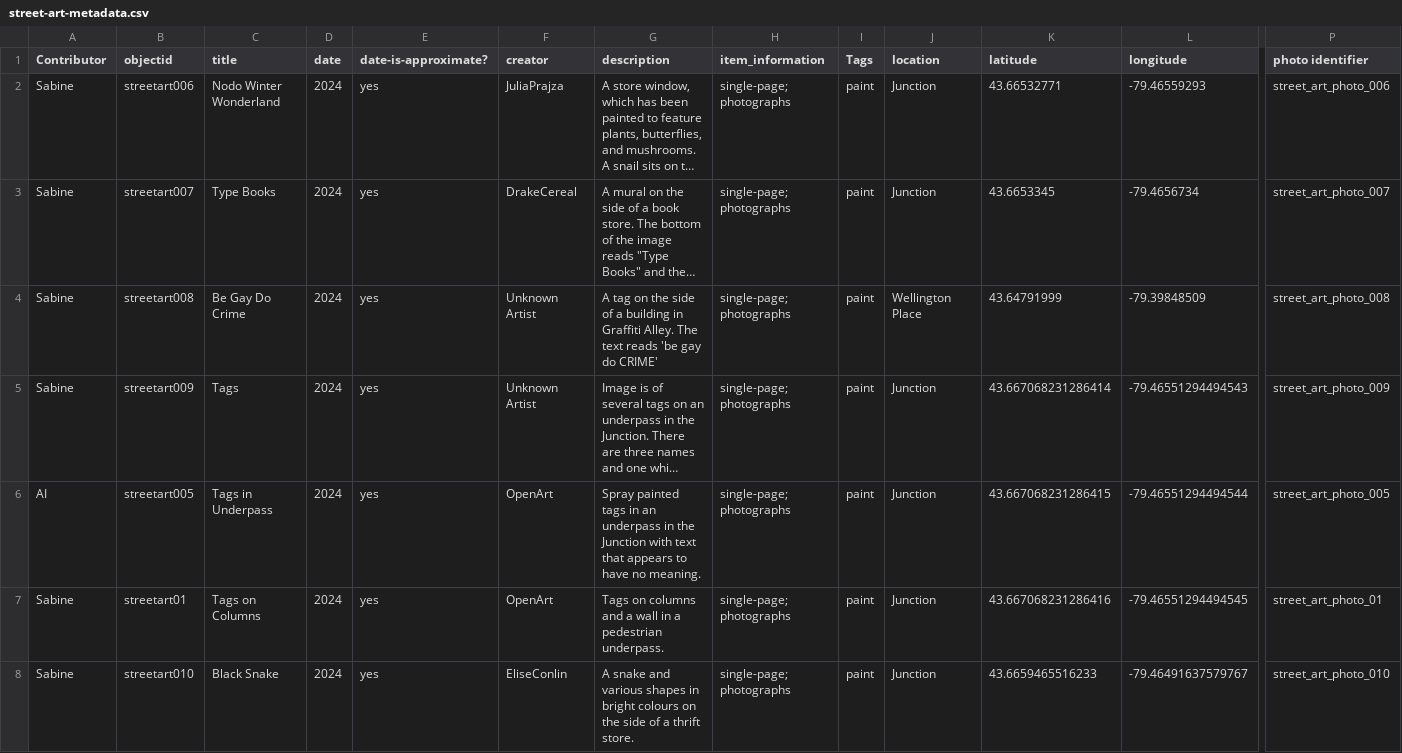
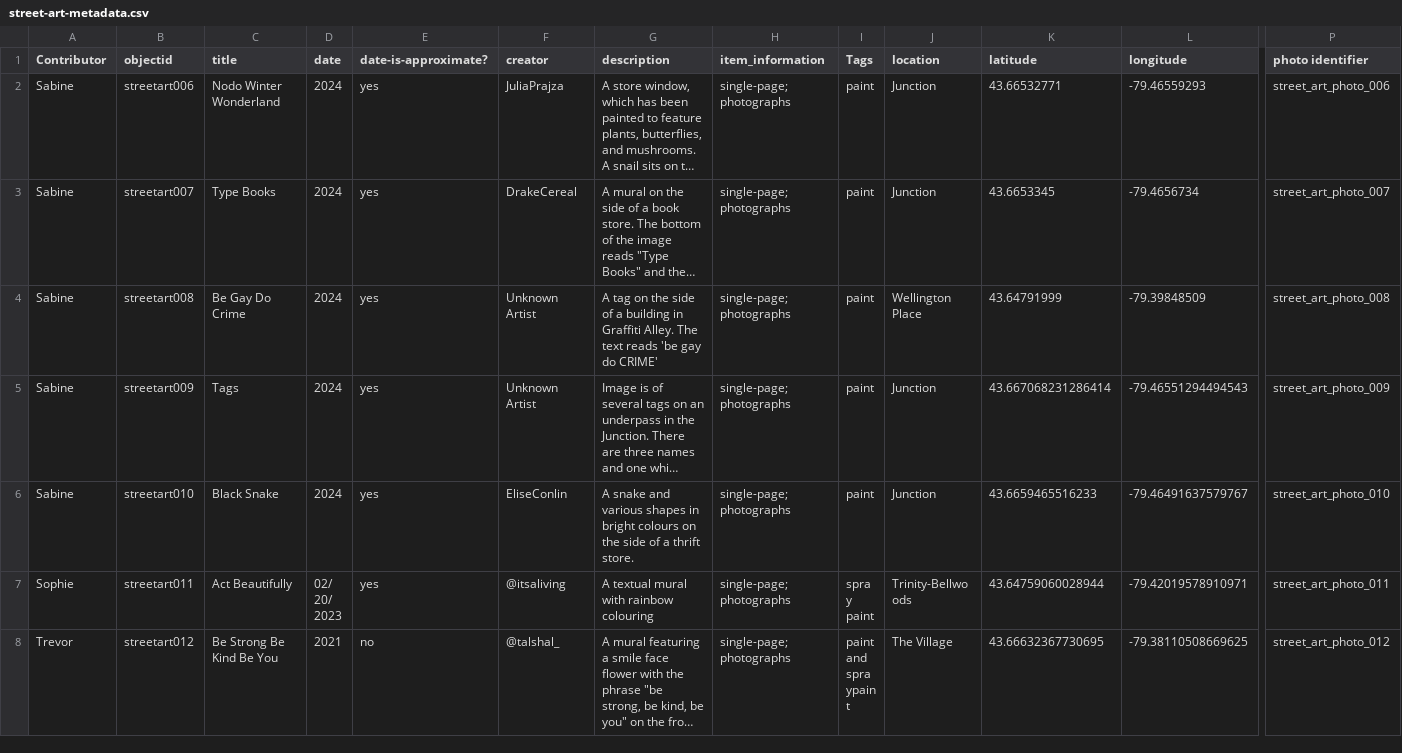
Before and after one commit to collectionbuilder-lis/toronto-street-art, a CSV file: _data/street-art-metadata.csv, drawn as a sheet; only a part is shown, gaps mark what is left out; the shorter side is filled out with more unchanged rows; long unchanged cells end in …; rows hold the shown columns only; the diff covers the shown part only; the diff names each change by its address in the sheet, - before the commit and + after, or states it on an @@ line.

Commit message:
Update metadata

```diff
--- a/_data/street-art-metadata.csv
+++ b/_data/street-art-metadata.csv
-row 6: AI | streetart005 | Tags in Underpass | 2024 | yes | OpenArt | Spray painted tags in an underpass in the Junction with text that appears to have no meaning. | single-page; photographs | paint | Junction | 43.667068231286415 | -79.46551294494544 | street_art_photo_005
-row 7: Sabine | streetart01 | Tags on Columns | 2024 | yes | OpenArt | Tags on columns and a wall in a pedestrian underpass. | single-page; photographs | paint | Junction | 43.667068231286416 | -79.46551294494545 | street_art_photo_01
```
Also changed, not shown: 6 removed rows elsewhere in this file.
